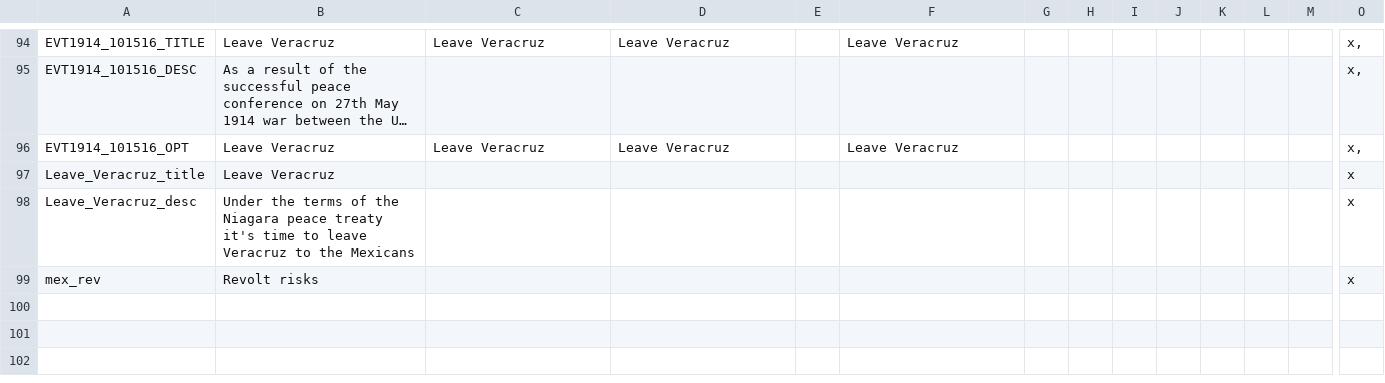
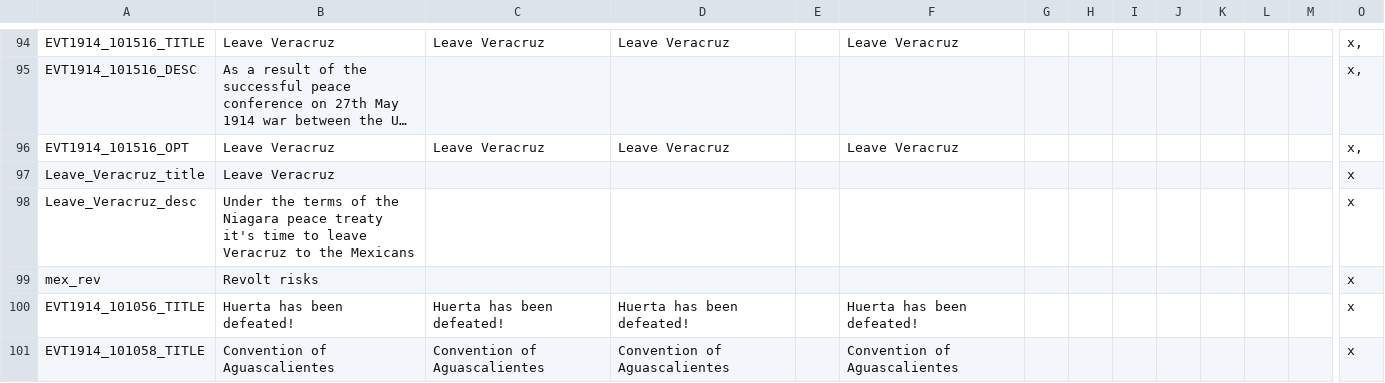
Before and after one commit to dthird3/ww1tfh, a CSV file: localisation/WW1events-Mexico.csv, drawn as a sheet; only a part is shown, gaps mark what is left out; long unchanged cells end in …; rows hold the shown columns only; the diff names each change by its address in the sheet, - before the commit and + after, or states it on an @@ line.

```diff
--- a/localisation/WW1events-Mexico.csv
+++ b/localisation/WW1events-Mexico.csv
+row 100: EVT1914_101056_TITLE | Huerta has been defeated! | Huerta has been defeated! | Huerta has been defeated! |  | Huerta has been defeated! |  |  |  |  |  |  |  | x
+row 101: EVT1914_101058_TITLE | Convention of Aguascalientes | Convention of Aguascalientes | Convention of Aguascalientes |  | Convention of Aguascalientes |  |  |  |  |  |  |  | x
```
Also changed, not shown: 5 other files.
